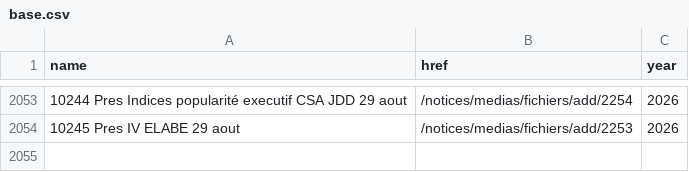
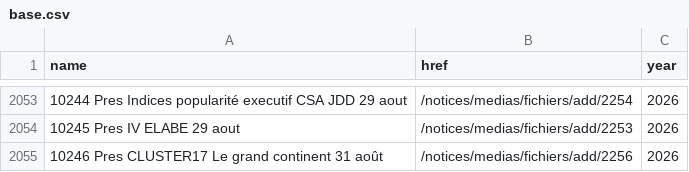
Before and after one commit to nsppolls/sondages-commission-index, a CSV file: base.csv, drawn as a sheet; only a part is shown, gaps mark what is left out; the diff names each change by its address in the sheet, - before the commit and + after, or states it on an @@ line.

```diff
--- a/base.csv
+++ b/base.csv
+row 2055: 10246 Pres CLUSTER17 Le grand continent 31 août | /notices/medias/fichiers/add/2256 | 2026
```
Also changed, not shown: files.csv, 2 other files.
